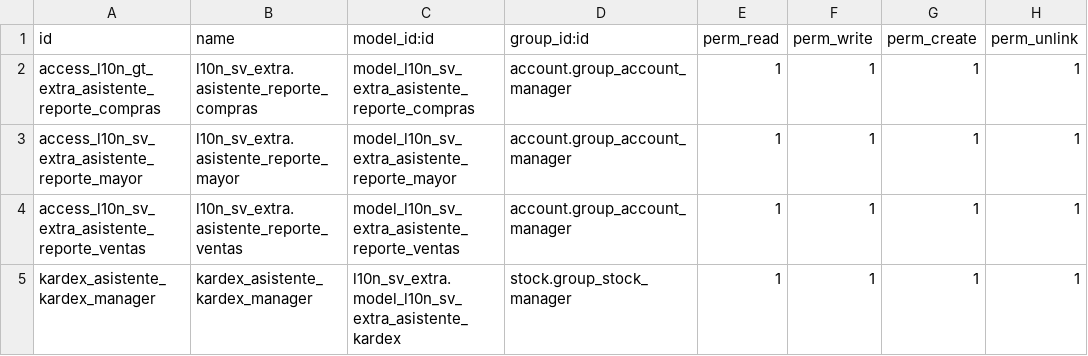
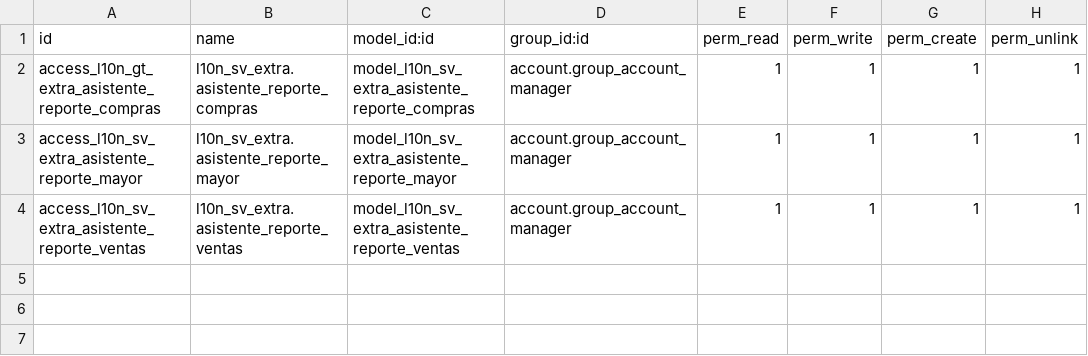
Before and after one commit to exeticsoluciona/l10n_sv_extra, a CSV file: security/ir.model.access.csv, drawn as a sheet.

```diff
--- a/security/ir.model.access.csv
+++ b/security/ir.model.access.csv
@@ -4,2 +4 @@ access_l10n_sv_extra_asistente_reporte_mayor,l10n_sv_extra.asistente_reporte_may
 access_l10n_sv_extra_asistente_reporte_ventas,l10n_sv_extra.asistente_reporte_ventas,model_l10n_sv_extra_asistente_reporte_ventas,account.group_account_manager,1,1,1,1
-kardex_asistente_kardex_manager,kardex_asistente_kardex_manager,l10n_sv_extra.model_l10n_sv_extra_asistente_kardex,stock.group_stock_manager,1,1,1,1
```
Also changed, not shown: 10 other files.
